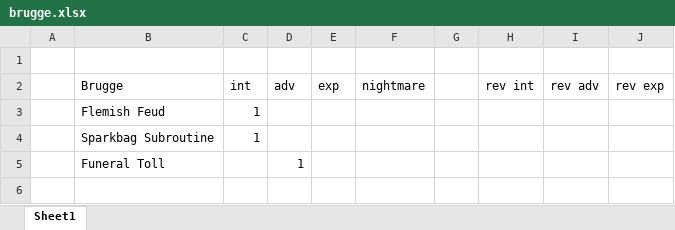
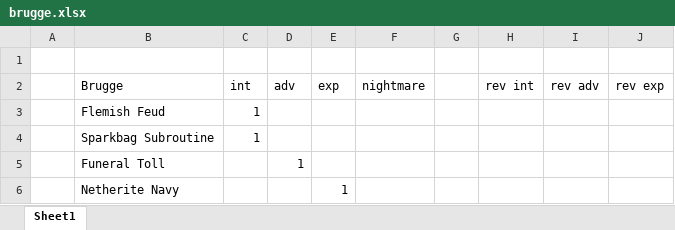
Before and after one commit to Lyn3y/Potato.tfMission, an Excel workbook: brugge.xlsx, sheet Sheet1, drawn as a sheet; values as stored, in another font and other column widths than the file's, no borders; the diff names each change by its address in the sheet, - before the commit and + after, or states it on an @@ line.

```diff
--- a/brugge.xlsx (sheet Sheet1)
+++ b/brugge.xlsx (sheet Sheet1)
+row 6:  | Netherite Navy |  |  | 1
```
Also changed, not shown: downpour.xlsx, hideout.xlsx, 14 other files.
